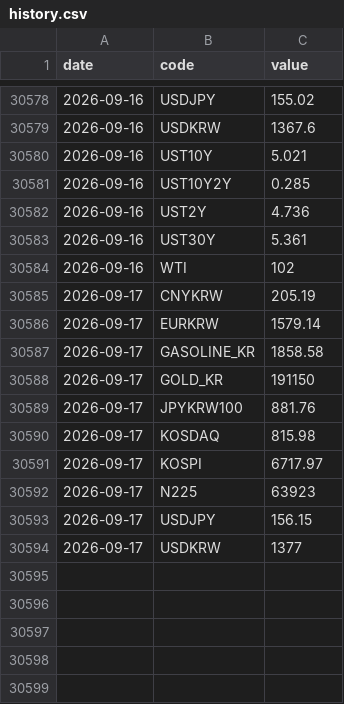
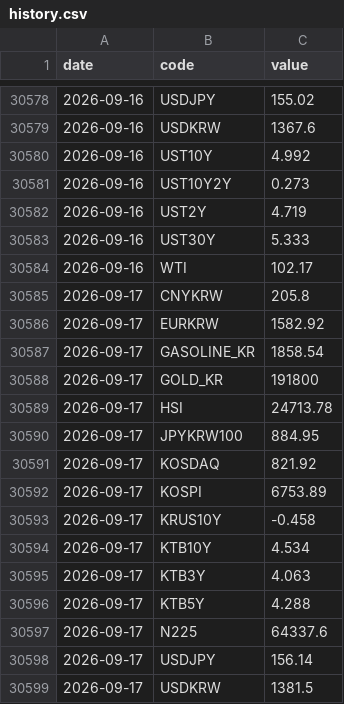
Before and after one commit to gpflatls-oss/invest-dashboard, a CSV file: history.csv, drawn as a sheet; only a part is shown, gaps mark what is left out; the diff covers the shown part only.

```diff
--- a/history.csv
+++ b/history.csv
@@ -30579,16 +30579,21 @@ date,code,value
 2026-09-16,USDKRW,1367.6
-2026-09-16,UST10Y,5.021
-2026-09-16,UST10Y2Y,0.285
-2026-09-16,UST2Y,4.736
-2026-09-16,UST30Y,5.361
-2026-09-16,WTI,102
-2026-09-17,CNYKRW,205.19
-2026-09-17,EURKRW,1579.14
-2026-09-17,GASOLINE_KR,1858.58
-2026-09-17,GOLD_KR,191150
-2026-09-17,JPYKRW100,881.76
-2026-09-17,KOSDAQ,815.98
-2026-09-17,KOSPI,6717.97
-2026-09-17,N225,63923
-2026-09-17,USDJPY,156.15
-2026-09-17,USDKRW,1377
+2026-09-16,UST10Y,4.992
+2026-09-16,UST10Y2Y,0.273
+2026-09-16,UST2Y,4.719
+2026-09-16,UST30Y,5.333
+2026-09-16,WTI,102.17
+2026-09-17,CNYKRW,205.8
+2026-09-17,EURKRW,1582.92
+2026-09-17,GASOLINE_KR,1858.54
+2026-09-17,GOLD_KR,191800
+2026-09-17,HSI,24713.78
+2026-09-17,JPYKRW100,884.95
+2026-09-17,KOSDAQ,821.92
+2026-09-17,KOSPI,6753.89
+2026-09-17,KRUS10Y,-0.458
+2026-09-17,KTB10Y,4.534
+2026-09-17,KTB3Y,4.063
+2026-09-17,KTB5Y,4.288
+2026-09-17,N225,64337.6
+2026-09-17,USDJPY,156.14
+2026-09-17,USDKRW,1381.5
```
Also changed, not shown: 2 edited cells elsewhere in this file, 1 other file.
